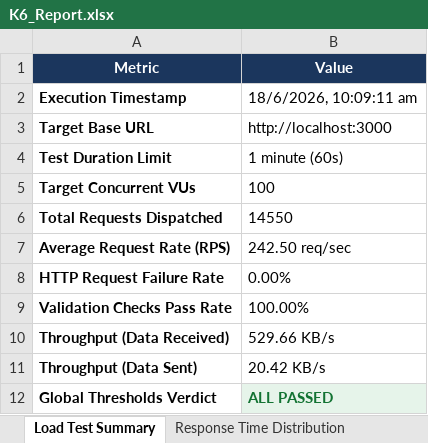
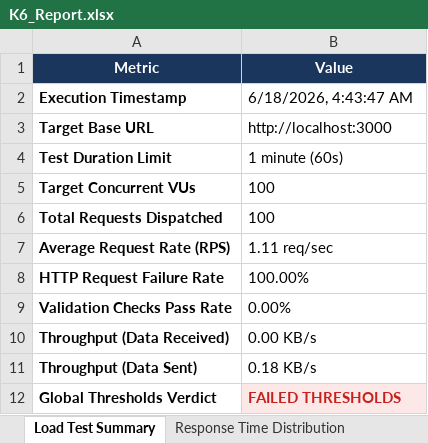
Before and after one commit to pavendhanA/app, an Excel workbook: reports/K6_Report.xlsx, sheet Load Test Summary, drawn as a sheet; values as stored, in another font and other column widths than the file's, no borders; the diff names each change by its address in the sheet, - before the commit and + after, or states it on an @@ line.

```diff
--- a/reports/K6_Report.xlsx (sheet Load Test Summary)
+++ b/reports/K6_Report.xlsx (sheet Load Test Summary)
-B2 (Value): 18/6/2026, 10:09:11 am
+B2 (Value): 6/18/2026, 4:43:47 AM
-B6 (Value): 14550
+B6 (Value): 100
-B7 (Value): 242.50 req/sec
+B7 (Value): 1.11 req/sec
-B8 (Value): 0.00%
+B8 (Value): 100.00%
-B9 (Value): 100.00%
+B9 (Value): 0.00%
-B10 (Value): 529.66 KB/s
+B10 (Value): 0.00 KB/s
-B11 (Value): 20.42 KB/s
+B11 (Value): 0.18 KB/s
-B12 (Value): ALL PASSED
+B12 (Value): FAILED THRESHOLDS
-B12 text colour: #137333
+B12 text colour: #C5221F
```
Also changed, not shown: sheet Threshold Details, sheet Response Time Distribution.
